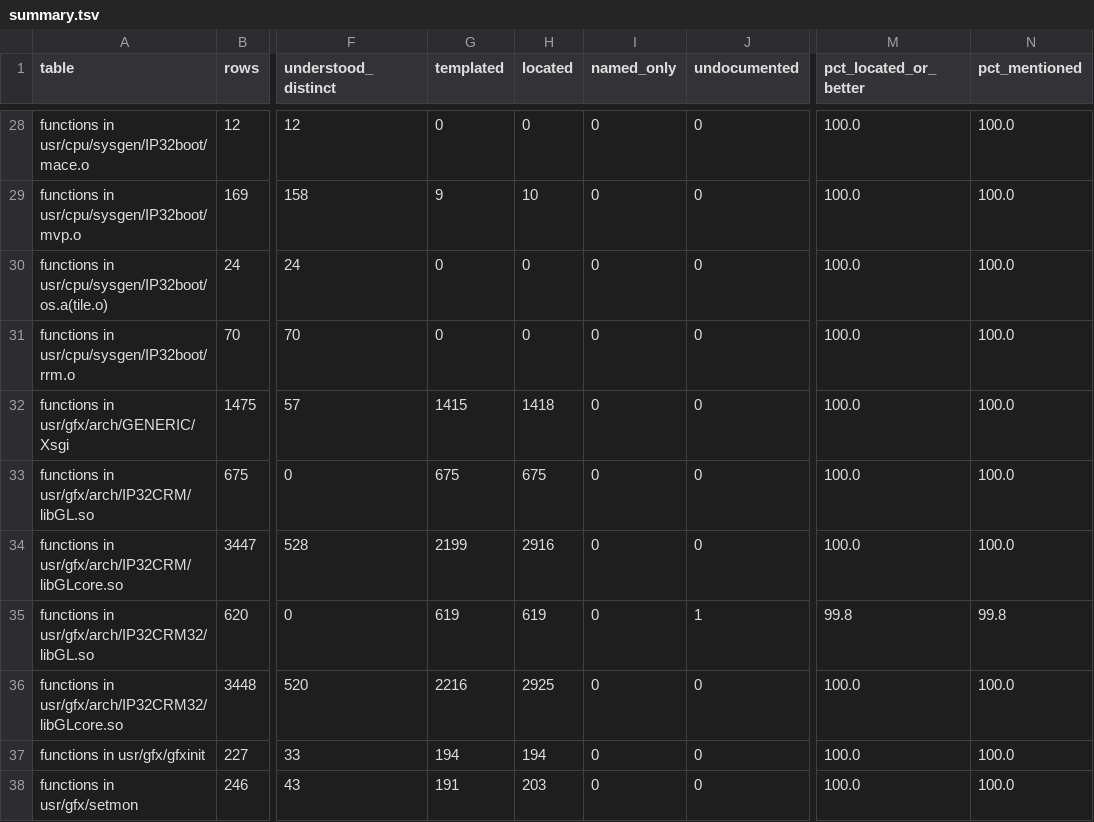
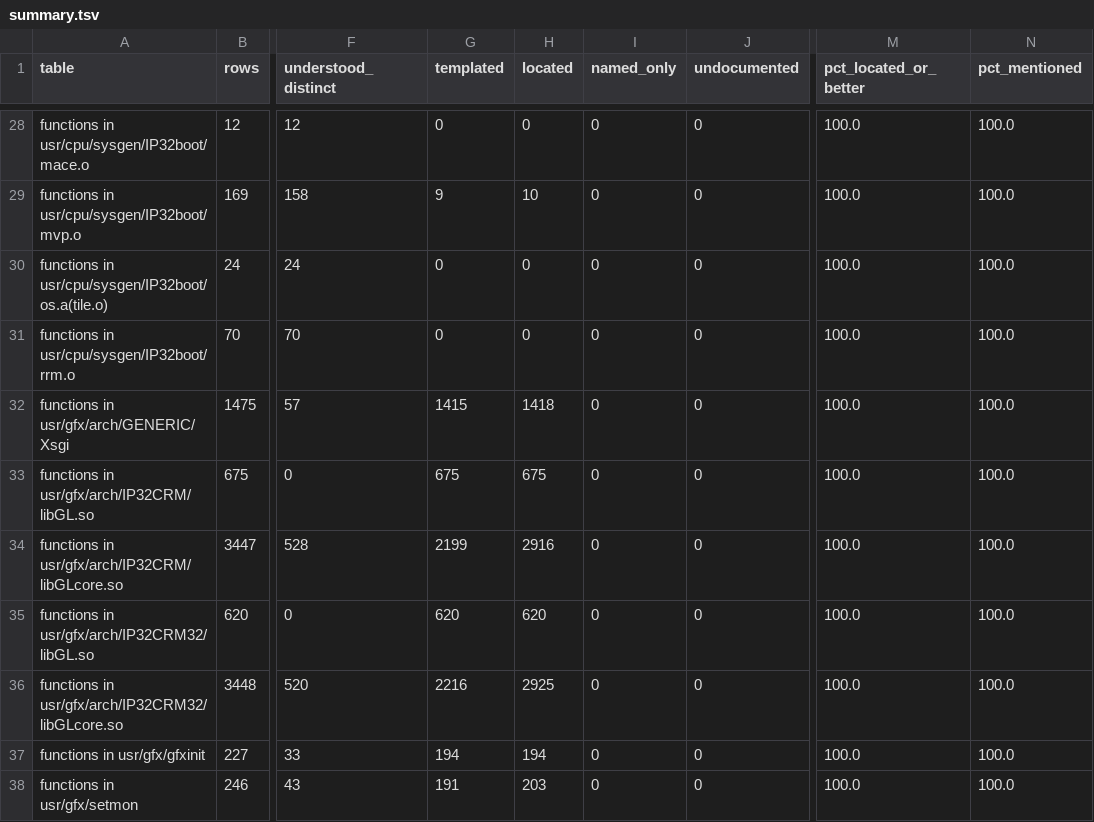
Before and after one commit to jamesbraid/crime, a TSV file: docs/inventory/summary.tsv, drawn as a sheet; only a part is shown, gaps mark what is left out; the diff covers the shown part only; the diff names each change by its address in the sheet, - before the commit and + after, or states it on an @@ line.

```diff
--- a/docs/inventory/summary.tsv
+++ b/docs/inventory/summary.tsv
-G35 (templated): 619
+G35 (templated): 620
-H35 (located): 619
+H35 (located): 620
-J35 (undocumented): 1
+J35 (undocumented): 0
-M35 (pct_located_or_better): 99.8
+M35 (pct_located_or_better): 100.0
-N35 (pct_mentioned): 99.8
+N35 (pct_mentioned): 100.0
```
Also changed, not shown: 39 edited cells elsewhere in this file, 2 other files.
